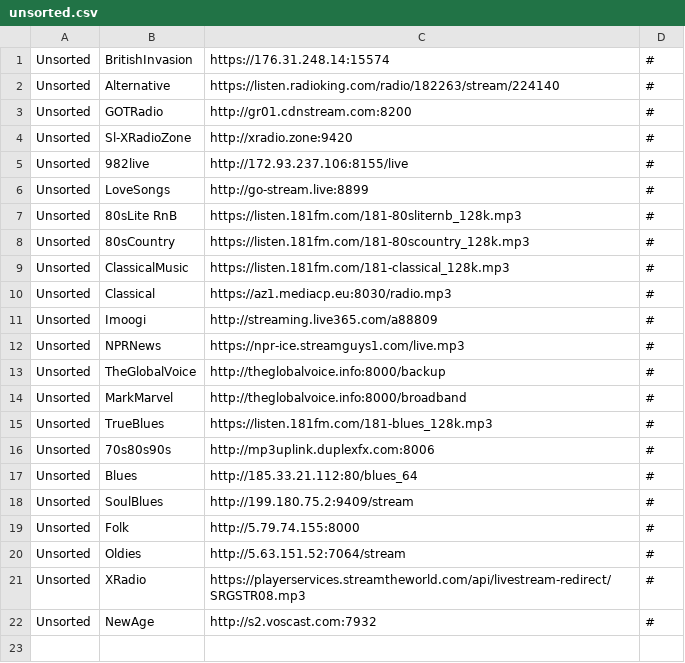
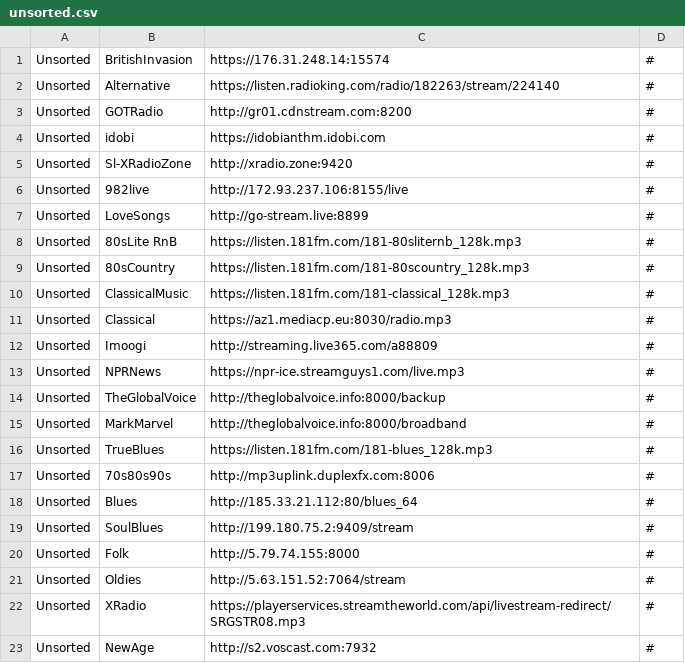
Before and after one commit to spokrovskiy/stations, a CSV file: unsorted.csv, drawn as a sheet; the diff names each change by its address in the sheet, - before the commit and + after, or states it on an @@ line.

Commit message:
Update unsorted.csv

```diff
--- a/unsorted.csv
+++ b/unsorted.csv
+row 4: Unsorted | idobi | https://idobianthm.idobi.com | #
```
